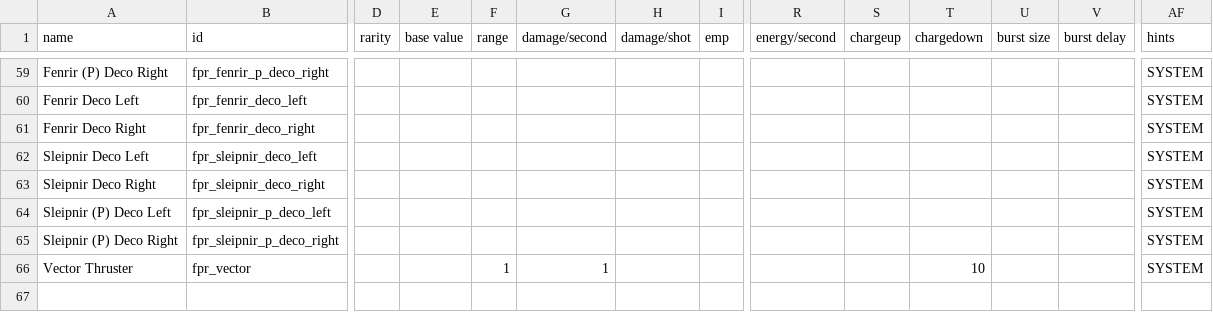
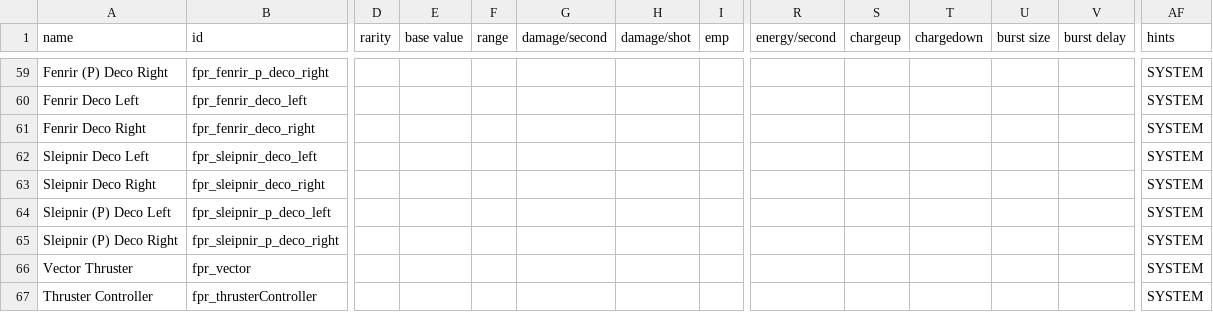
Before and after one commit to Icarus-Mods/Freeport-Republic, a CSV file: Freeport Republic/data/weapons/weapon_data.csv, drawn as a sheet; only a part is shown, gaps mark what is left out; rows hold the shown columns only; the diff names each change by its address in the sheet, - before the commit and + after, or states it on an @@ line.

```diff
--- a/Freeport Republic/data/weapons/weapon_data.csv
+++ b/Freeport Republic/data/weapons/weapon_data.csv
-F66 (range): 1
+F66 (range): (empty)
-G66 (damage/second): 1
+G66 (damage/second): (empty)
-T66 (chargedown): 10
+T66 (chargedown): (empty)
+row 67: Thruster Controller | fpr_thrusterController |  |  |  |  |  |  |  |  |  |  |  | SYSTEM
```
Also changed, not shown: 8 other files.
